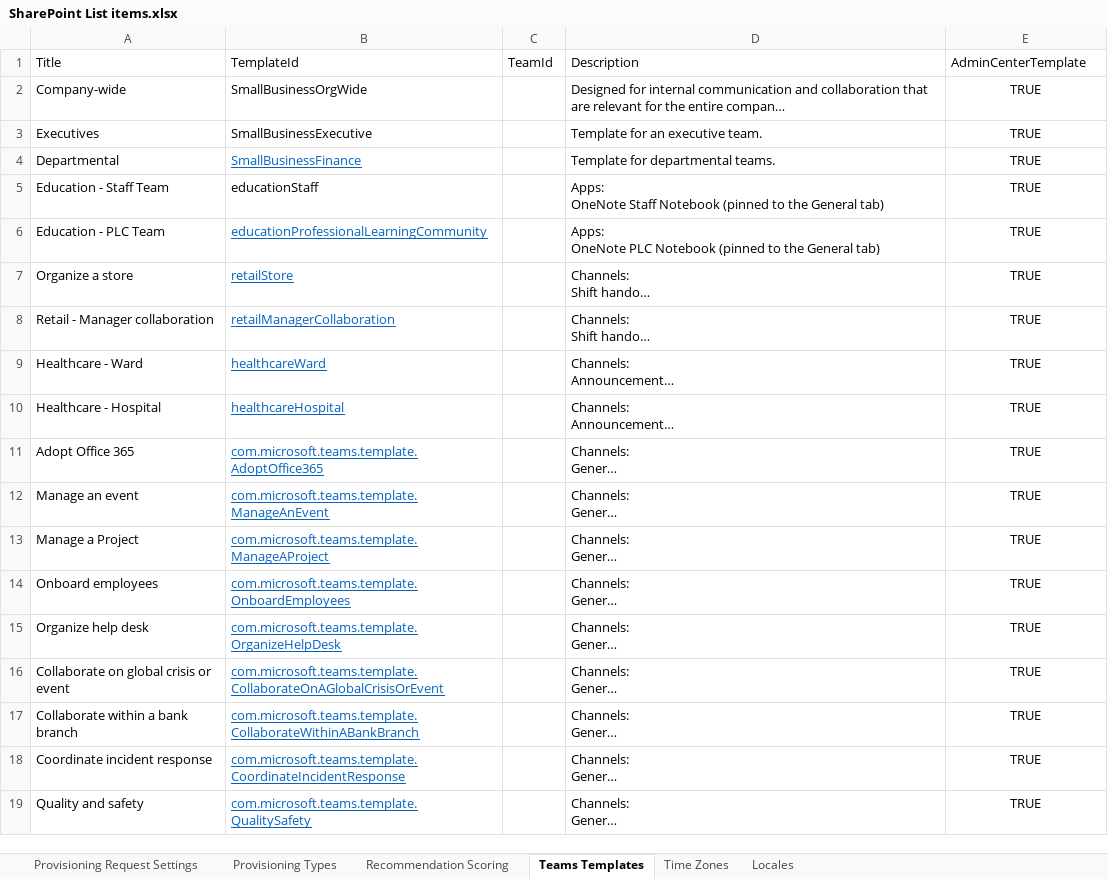
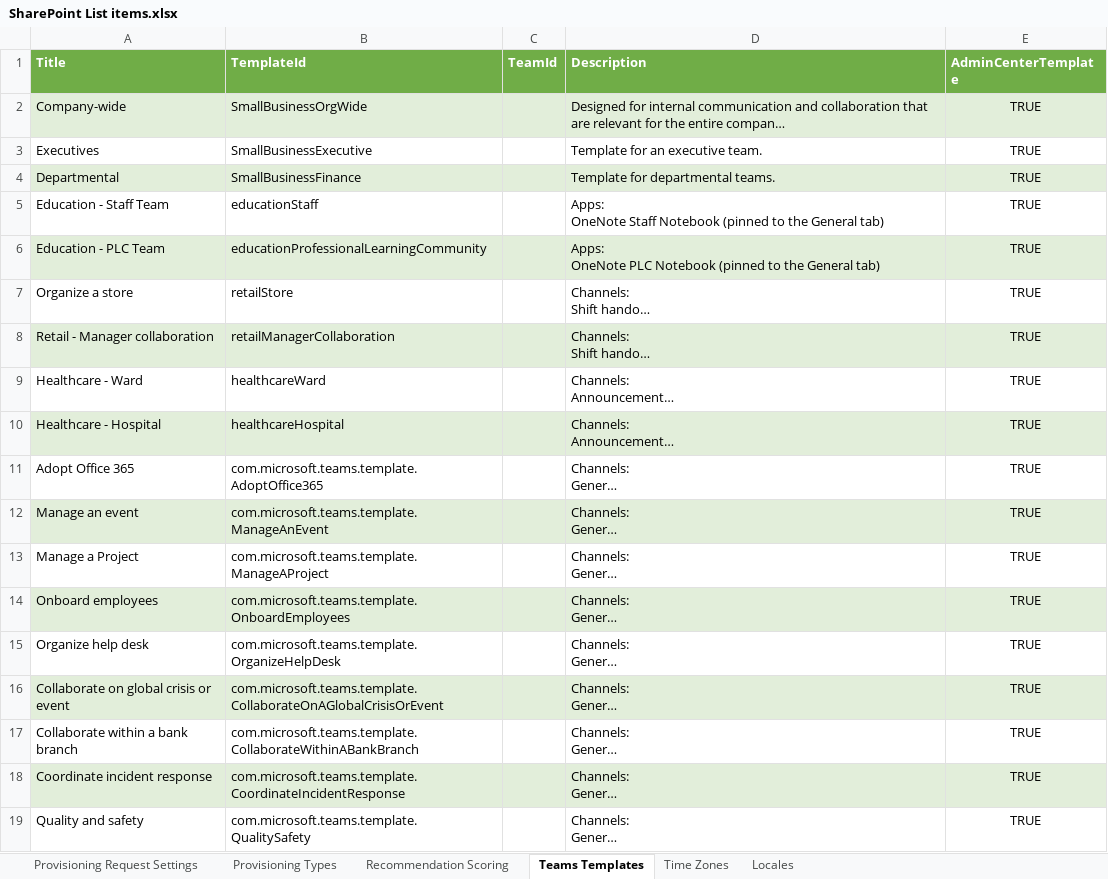
Before and after one commit to pnp/provision-assist-m365, an Excel workbook: Source/Settings/SharePoint List items.xlsx, sheet Teams Templates, drawn as a sheet; long unchanged cells end in …; values as stored, in another font and other column widths than the file's, no borders; table styles not drawn; the diff names each change by its address in the sheet, - before the commit and + after, or states it on an @@ line.

```diff
--- a/Source/Settings/SharePoint List items.xlsx (sheet Teams Templates)
+++ b/Source/Settings/SharePoint List items.xlsx (sheet Teams Templates)
@@ A1:E1 fill: none → #70AD47, bold: off → on, text colour: black → #FFFFFF @@
-A2:E2 fill: none
+A2:E2 fill: #E2EEDA
-A4:E4 fill: none
+A4:E4 fill: #E2EEDA
@@ B4 underline: on → off, text colour: #0563C1 → black @@
-A6:E6 fill: none
+A6:E6 fill: #E2EEDA
@@ B6:B19 underline: on → off, text colour: #0563C1 → black @@
-A8:E8 fill: none
+A8:E8 fill: #E2EEDA
-A10:E10 fill: none
+A10:E10 fill: #E2EEDA
-A12:E12 fill: none
+A12:E12 fill: #E2EEDA
-A14:E14 fill: none
+A14:E14 fill: #E2EEDA
-A16:E16 fill: none
+A16:E16 fill: #E2EEDA
-A18:E18 fill: none
+A18:E18 fill: #E2EEDA
```
Also changed, not shown: sheet Recommendation Scoring, sheet Provisioning Types, sheet Provisioning Request Settings, sheet Time Zones, sheet Locales.
